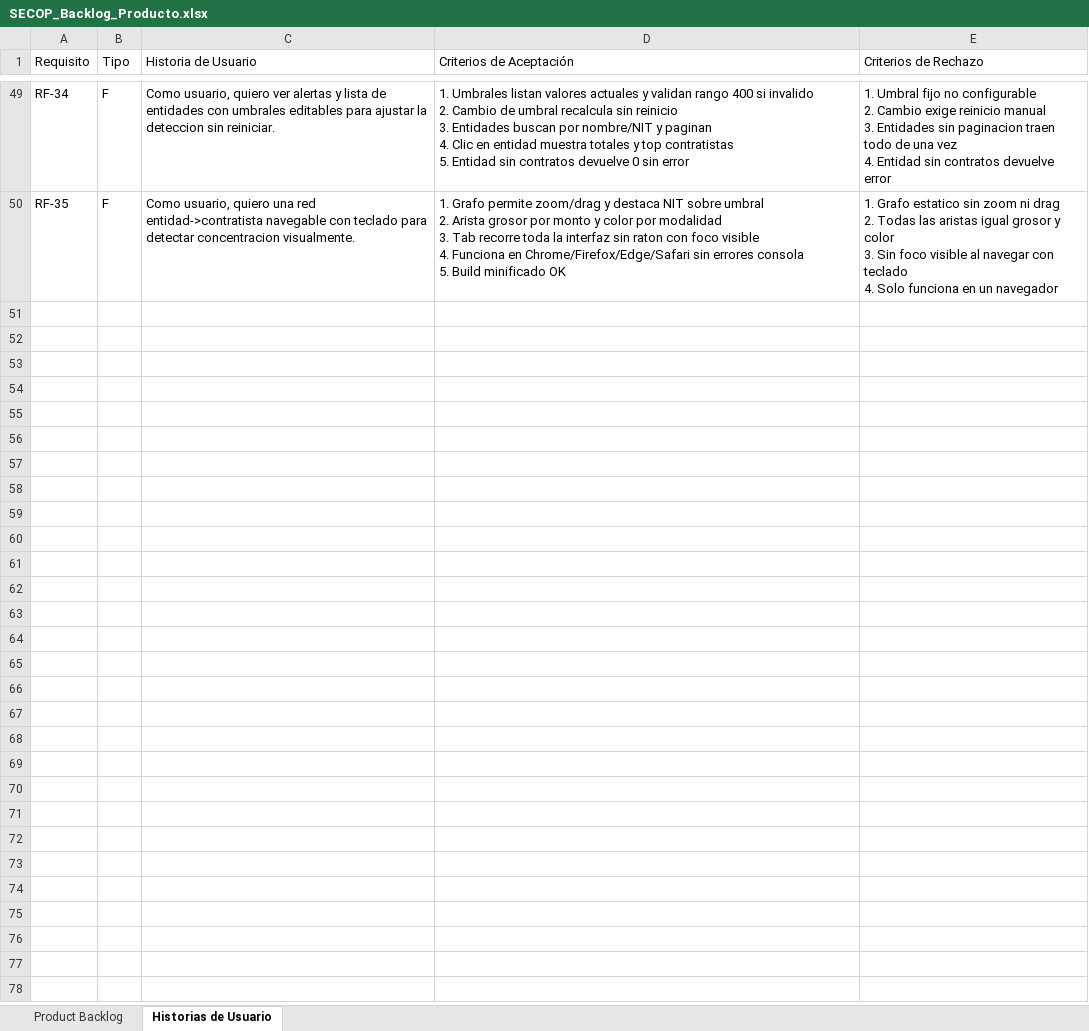
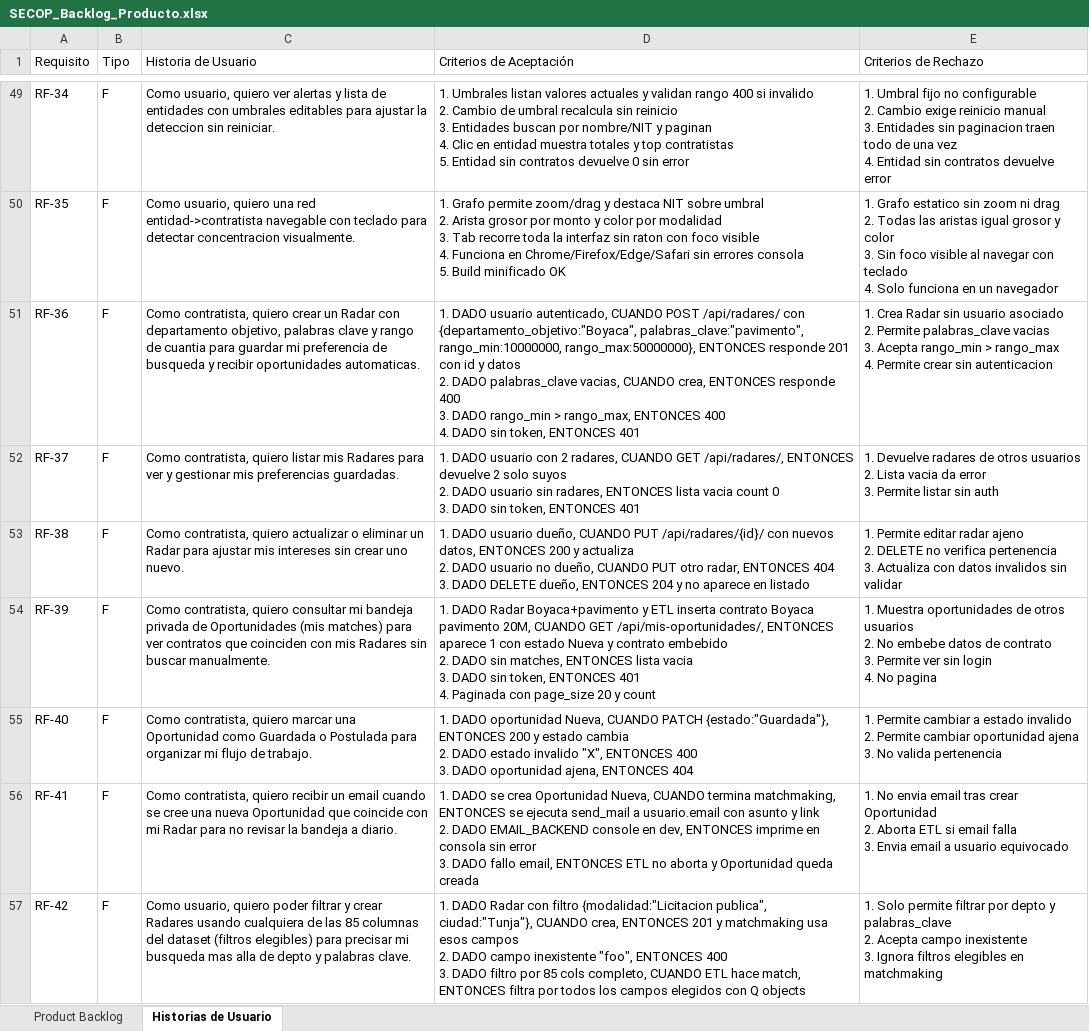
Before and after one commit to stevenaraque/Secop-big-Data, an Excel workbook: SECOP_Backlog_Producto.xlsx, sheet Historias de Usuario, drawn as a sheet; only a part is shown, gaps mark what is left out; values as stored, in another font and other column widths than the file's, no cell formats; ↵ is a line break in a cell; the diff names each change by its address in the sheet, - before the commit and + after, or states it on an @@ line.

Commit message:
chore(auditoria): informe 2026-09-18 + migracion 0010 + Radares SaaS + DashboardModern OLED + backlog 56 historias

```diff
--- a/SECOP_Backlog_Producto.xlsx (sheet Historias de Usuario)
+++ b/SECOP_Backlog_Producto.xlsx (sheet Historias de Usuario)
+row 51: RF-36 | F | Como contratista, quiero crear un Radar con departamento objetivo, palabras clave y rango de cuantia para guardar mi preferencia de busqueda y recibir oportunidades automaticas. | 1. DADO usuario autenticado, CUANDO POST /api/radares/ con {departamento_objetivo:"Boyaca", palabras_clave:"pavimento", rango_min:10000000, rango_max:50000000}, ENTONCES responde 201 con id y datos ↵ 2. DADO palabras_clave vacias, CUANDO crea, ENTONCES responde 400 ↵ 3. DADO rango_min > rango_max, ENTONCES 400 ↵ 4. DADO sin token, ENTONCES 401 | 1. Crea Radar sin usuario asociado ↵ 2. Permite palabras_clave vacias ↵ 3. Acepta rango_min > rango_max ↵ 4. Permite crear sin autenticacion
+row 52: RF-37 | F | Como contratista, quiero listar mis Radares para ver y gestionar mis preferencias guardadas. | 1. DADO usuario con 2 radares, CUANDO GET /api/radares/, ENTONCES devuelve 2 solo suyos ↵ 2. DADO usuario sin radares, ENTONCES lista vacia count 0 ↵ 3. DADO sin token, ENTONCES 401 | 1. Devuelve radares de otros usuarios ↵ 2. Lista vacia da error ↵ 3. Permite listar sin auth
+row 53: RF-38 | F | Como contratista, quiero actualizar o eliminar un Radar para ajustar mis intereses sin crear uno nuevo. | 1. DADO usuario dueño, CUANDO PUT /api/radares/{id}/ con nuevos datos, ENTONCES 200 y actualiza ↵ 2. DADO usuario no dueño, CUANDO PUT otro radar, ENTONCES 404 ↵ 3. DADO DELETE dueño, ENTONCES 204 y no aparece en listado | 1. Permite editar radar ajeno ↵ 2. DELETE no verifica pertenencia ↵ 3. Actualiza con datos invalidos sin validar
+row 54: RF-39 | F | Como contratista, quiero consultar mi bandeja privada de Oportunidades (mis matches) para ver contratos que coinciden con mis Radares sin buscar manualmente. | 1. DADO Radar Boyaca+pavimento y ETL inserta contrato Boyaca pavimento 20M, CUANDO GET /api/mis-oportunidades/, ENTONCES aparece 1 con estado Nueva y contrato embebido ↵ 2. DADO sin matches, ENTONCES lista vacia ↵ 3. DADO sin token, ENTONCES 401 ↵ 4. Paginada con page_size 20 y count | 1. Muestra oportunidades de otros usuarios ↵ 2. No embebe datos de contrato ↵ 3. Permite ver sin login ↵ 4. No pagina
+row 55: RF-40 | F | Como contratista, quiero marcar una Oportunidad como Guardada o Postulada para organizar mi flujo de trabajo. | 1. DADO oportunidad Nueva, CUANDO PATCH {estado:"Guardada"}, ENTONCES 200 y estado cambia ↵ 2. DADO estado invalido "X", ENTONCES 400 ↵ 3. DADO oportunidad ajena, ENTONCES 404 | 1. Permite cambiar a estado invalido ↵ 2. Permite cambiar oportunidad ajena ↵ 3. No valida pertenencia
+row 56: RF-41 | F | Como contratista, quiero recibir un email cuando se cree una nueva Oportunidad que coincide con mi Radar para no revisar la bandeja a diario. | 1. DADO se crea Oportunidad Nueva, CUANDO termina matchmaking, ENTONCES se ejecuta send_mail a usuario.email con asunto y link ↵ 2. DADO EMAIL_BACKEND console en dev, ENTONCES imprime en consola sin error ↵ 3. DADO fallo email, ENTONCES ETL no aborta y Oportunidad queda creada | 1. No envia email tras crear Oportunidad ↵ 2. Aborta ETL si email falla ↵ 3. Envia email a usuario equivocado
+row 57: RF-42 | F | Como usuario, quiero poder filtrar y crear Radares usando cualquiera de las 85 columnas del dataset (filtros elegibles) para precisar mi busqueda mas alla de depto y palabras clave. | 1. DADO Radar con filtro {modalidad:"Licitacion publica", ciudad:"Tunja"}, CUANDO crea, ENTONCES 201 y matchmaking usa esos campos ↵ 2. DADO campo inexistente "foo", ENTONCES 400 ↵ 3. DADO filtro por 85 cols completo, CUANDO ETL hace match, ENTONCES filtra por todos los campos elegidos con Q objects | 1. Solo permite filtrar por depto y palabras_clave ↵ 2. Acepta campo inexistente ↵ 3. Ignora filtros elegibles en matchmaking
```
Also changed, not shown: sheet Product Backlog, cell formats, 12 other files.
